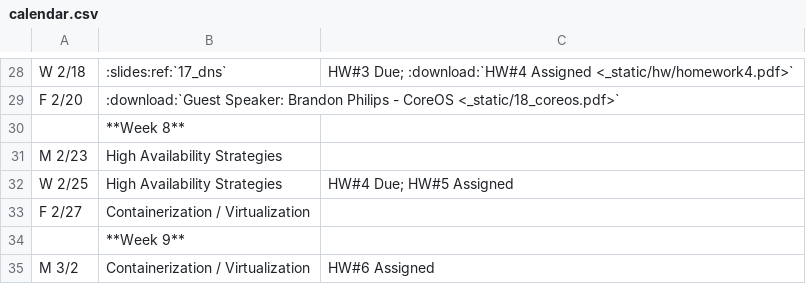
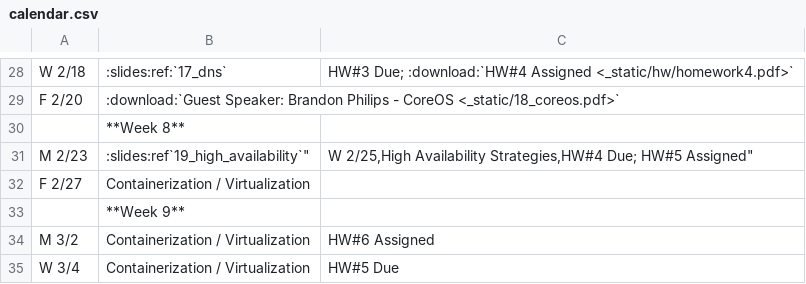
Before and after one commit to osuosl/cs312, a CSV file: source/_static/calendar.csv, drawn as a sheet; only a part is shown, gaps mark what is left out; the shorter side is filled out with more unchanged rows.

Commit message:
add slides to calendar

```diff
--- a/source/_static/calendar.csv
+++ b/source/_static/calendar.csv
@@ -30,4 +30,4 @@ F 2/20,":download:`Guest Speaker: Brandon Philips - CoreOS <_static/18_coreos.pd
 ,**Week 8**,
-M 2/23,High Availability Strategies,
-W 2/25,High Availability Strategies,"HW#4 Due; HW#5 Assigned"
+M 2/23,":slides:ref"`19_high_availability`","
+W 2/25,High Availability Strategies,"HW#4 Due; HW#5 Assigned"
 F 2/27,Containerization / Virtualization,
```
